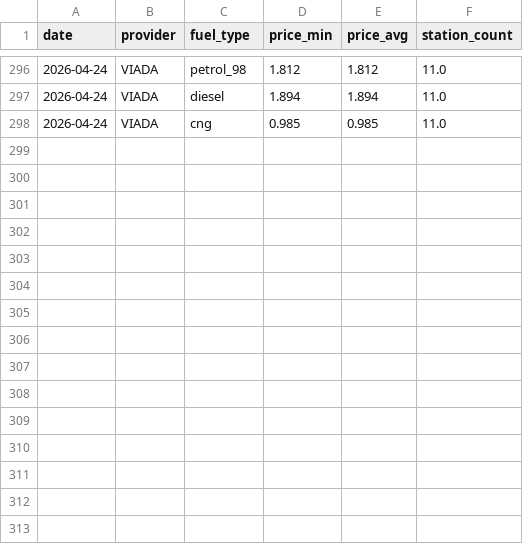
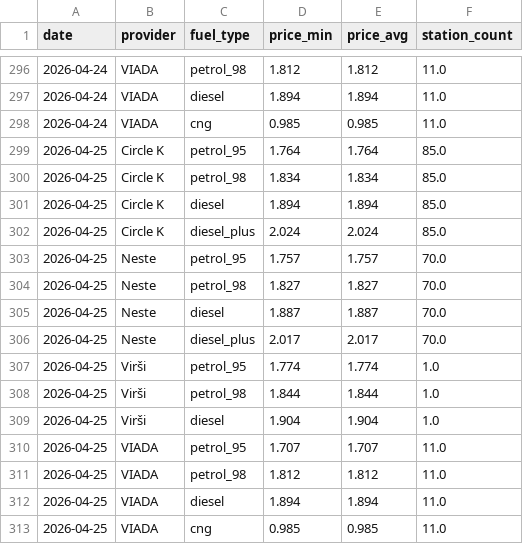
Before and after one commit to igorsbaibuss-121/fuel-price-lv, a CSV file: data/price_history.csv, drawn as a sheet; only a part is shown, gaps mark what is left out.

```diff
--- a/data/price_history.csv
+++ b/data/price_history.csv
@@ -298 +298,16 @@ date,provider,fuel_type,price_min,price_avg,station_count
 2026-04-24,VIADA,cng,0.985,0.985,11.0
+2026-04-25,Circle K,petrol_95,1.764,1.764,85.0
+2026-04-25,Circle K,petrol_98,1.834,1.834,85.0
+2026-04-25,Circle K,diesel,1.894,1.894,85.0
+2026-04-25,Circle K,diesel_plus,2.024,2.024,85.0
+2026-04-25,Neste,petrol_95,1.757,1.757,70.0
+2026-04-25,Neste,petrol_98,1.827,1.827,70.0
+2026-04-25,Neste,diesel,1.887,1.887,70.0
+2026-04-25,Neste,diesel_plus,2.017,2.017,70.0
+2026-04-25,Virši,petrol_95,1.774,1.774,1.0
+2026-04-25,Virši,petrol_98,1.844,1.844,1.0
+2026-04-25,Virši,diesel,1.904,1.904,1.0
+2026-04-25,VIADA,petrol_95,1.707,1.707,11.0
+2026-04-25,VIADA,petrol_98,1.812,1.812,11.0
+2026-04-25,VIADA,diesel,1.894,1.894,11.0
+2026-04-25,VIADA,cng,0.985,0.985,11.0
```
